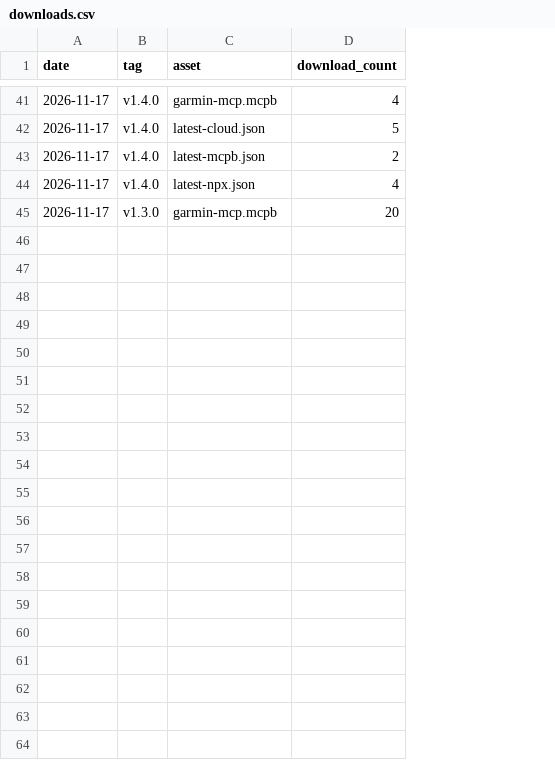
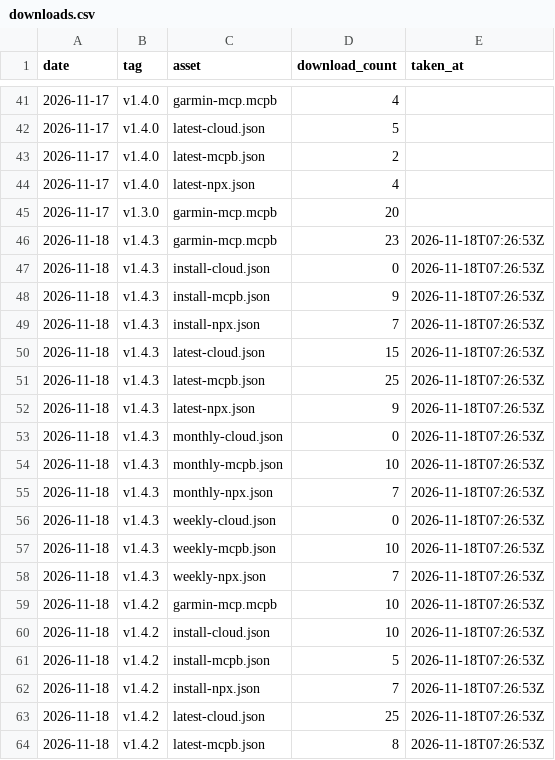
Before and after one commit to colincooperio/garmin-mcp, a CSV file: stats/downloads.csv, drawn as a sheet; only a part is shown, gaps mark what is left out; the diff covers the shown part only; the diff names each change by its address in the sheet, - before the commit and + after, or states it on an @@ line.

```diff
--- a/stats/downloads.csv
+++ b/stats/downloads.csv
+column E (taken_at), empty
+row 46: 2026-11-18 | v1.4.3 | garmin-mcp.mcpb | 23 | 2026-11-18T07:26:53Z
+row 47: 2026-11-18 | v1.4.3 | install-cloud.json | 0 | 2026-11-18T07:26:53Z
+row 48: 2026-11-18 | v1.4.3 | install-mcpb.json | 9 | 2026-11-18T07:26:53Z
+row 49: 2026-11-18 | v1.4.3 | install-npx.json | 7 | 2026-11-18T07:26:53Z
+row 50: 2026-11-18 | v1.4.3 | latest-cloud.json | 15 | 2026-11-18T07:26:53Z
+row 51: 2026-11-18 | v1.4.3 | latest-mcpb.json | 25 | 2026-11-18T07:26:53Z
+row 52: 2026-11-18 | v1.4.3 | latest-npx.json | 9 | 2026-11-18T07:26:53Z
+row 53: 2026-11-18 | v1.4.3 | monthly-cloud.json | 0 | 2026-11-18T07:26:53Z
+row 54: 2026-11-18 | v1.4.3 | monthly-mcpb.json | 10 | 2026-11-18T07:26:53Z
+row 55: 2026-11-18 | v1.4.3 | monthly-npx.json | 7 | 2026-11-18T07:26:53Z
+row 56: 2026-11-18 | v1.4.3 | weekly-cloud.json | 0 | 2026-11-18T07:26:53Z
+row 57: 2026-11-18 | v1.4.3 | weekly-mcpb.json | 10 | 2026-11-18T07:26:53Z
+row 58: 2026-11-18 | v1.4.3 | weekly-npx.json | 7 | 2026-11-18T07:26:53Z
+row 59: 2026-11-18 | v1.4.2 | garmin-mcp.mcpb | 10 | 2026-11-18T07:26:53Z
+row 60: 2026-11-18 | v1.4.2 | install-cloud.json | 10 | 2026-11-18T07:26:53Z
+row 61: 2026-11-18 | v1.4.2 | install-mcpb.json | 5 | 2026-11-18T07:26:53Z
+row 62: 2026-11-18 | v1.4.2 | install-npx.json | 7 | 2026-11-18T07:26:53Z
+row 63: 2026-11-18 | v1.4.2 | latest-cloud.json | 25 | 2026-11-18T07:26:53Z
+row 64: 2026-11-18 | v1.4.2 | latest-mcpb.json | 8 | 2026-11-18T07:26:53Z
```
Also changed, not shown: 16 added rows elsewhere in this file.
